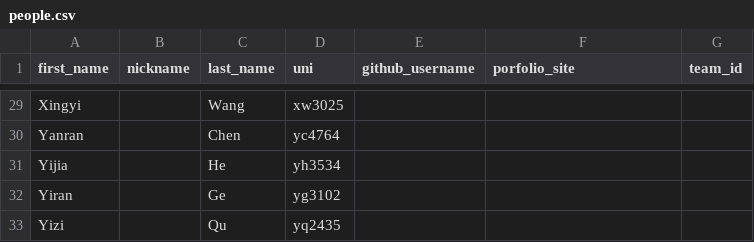
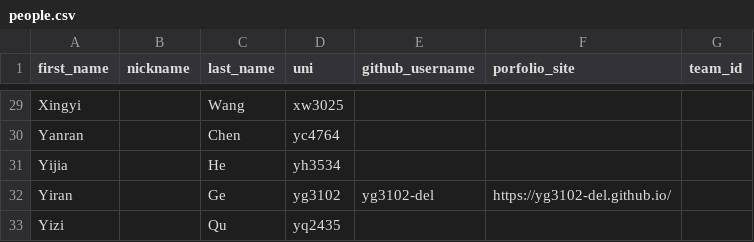
Before and after one commit to Jinxxxx1234/course-materials, a CSV file: semesters/spring_2026/people.csv, drawn as a sheet; only a part is shown, gaps mark what is left out.

```diff
--- a/semesters/spring_2026/people.csv
+++ b/semesters/spring_2026/people.csv
@@ -31,3 +31,3 @@ Yanran,,Chen,yc4764,,,
 Yijia,,He,yh3534,,,
-Yiran,,Ge,yg3102,,,
+Yiran,,Ge,yg3102,yg3102-del,https://yg3102-del.github.io/,
 Yizi,,Qu,yq2435,,,
```
Also changed, not shown: 1 other file.
